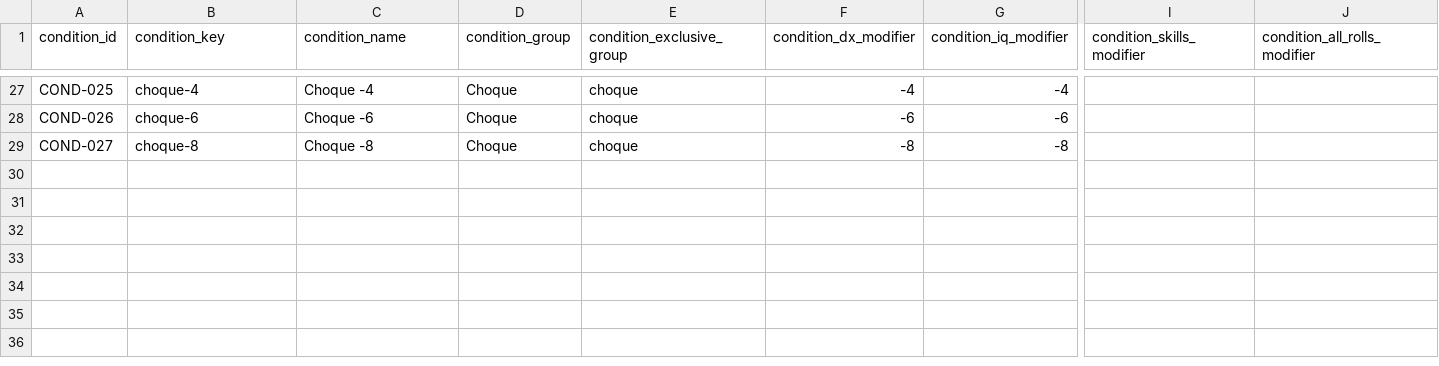
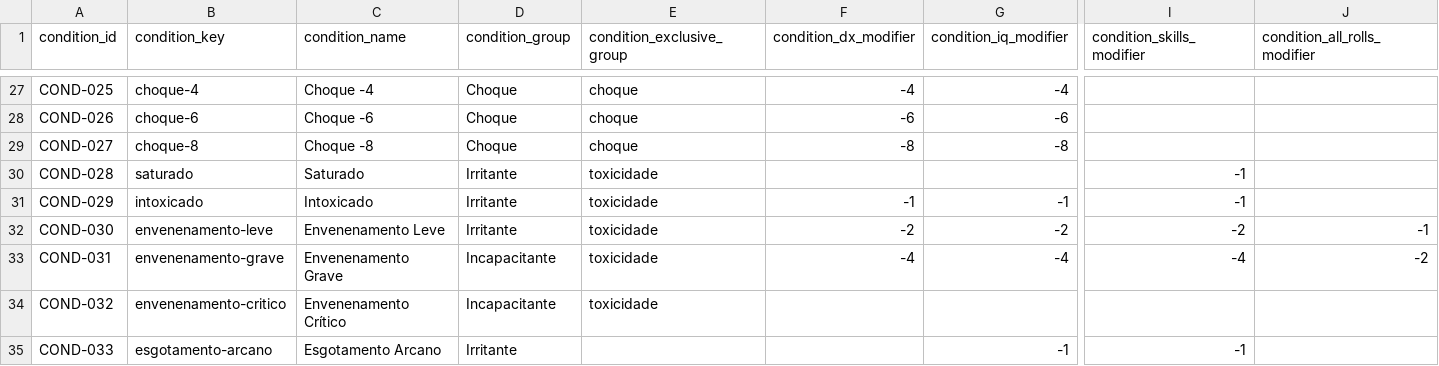
Before and after one commit to data-poet/archivumSheet, a CSV file: data/db_conditions.csv, drawn as a sheet; only a part is shown, gaps mark what is left out; rows hold the shown columns only; the diff names each change by its address in the sheet, - before the commit and + after, or states it on an @@ line.

Commit message:
feat: add Toxicity/Mana auto-applied conditions and resume bar states, bump version to 1.12.0

```diff
--- a/data/db_conditions.csv
+++ b/data/db_conditions.csv
+row 30: COND-028 | saturado | Saturado | Irritante | toxicidade |  |  | -1
+row 31: COND-029 | intoxicado | Intoxicado | Irritante | toxicidade | -1 | -1 | -1
+row 32: COND-030 | envenenamento-leve | Envenenamento Leve | Irritante | toxicidade | -2 | -2 | -2 | -1
+row 33: COND-031 | envenenamento-grave | Envenenamento Grave | Incapacitante | toxicidade | -4 | -4 | -4 | -2
+row 34: COND-032 | envenenamento-critico | Envenenamento Crítico | Incapacitante | toxicidade
+row 35: COND-033 | esgotamento-arcano | Esgotamento Arcano | Irritante |  |  | -1 | -1
```
Also changed, not shown: 28 other files.
